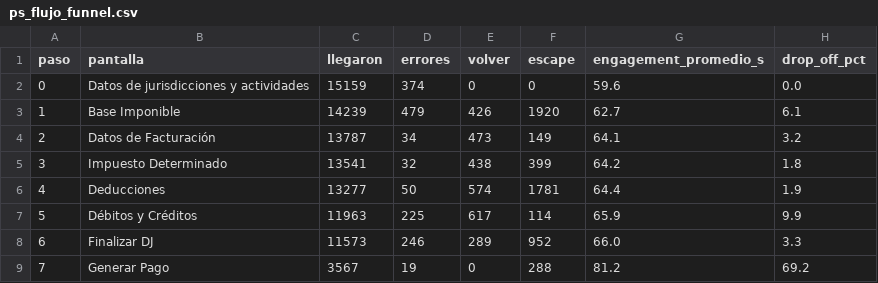
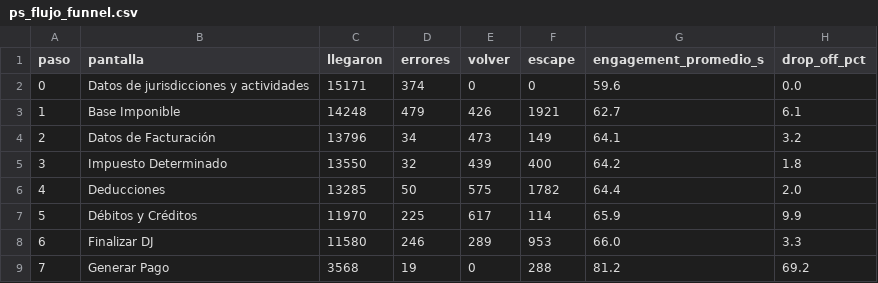
Before and after one commit to framirez-comarb/ps-flujo-comarb, a CSV file: ps_flujo_funnel.csv, drawn as a sheet.

```diff
--- a/ps_flujo_funnel.csv
+++ b/ps_flujo_funnel.csv
@@ -1,9 +1,9 @@
 paso,pantalla,llegaron,errores,volver,escape,engagement_promedio_s,drop_off_pct
-0,Datos de jurisdicciones y actividades,15159,374,0,0,59.6,0.0
-1,Base Imponible,14239,479,426,1920,62.7,6.1
-2,Datos de Facturación,13787,34,473,149,64.1,3.2
-3,Impuesto Determinado,13541,32,438,399,64.2,1.8
-4,Deducciones,13277,50,574,1781,64.4,1.9
-5,Débitos y Créditos,11963,225,617,114,65.9,9.9
-6,Finalizar DJ,11573,246,289,952,66.0,3.3
-7,Generar Pago,3567,19,0,288,81.2,69.2
+0,Datos de jurisdicciones y actividades,15171,374,0,0,59.6,0.0
+1,Base Imponible,14248,479,426,1921,62.7,6.1
+2,Datos de Facturación,13796,34,473,149,64.1,3.2
+3,Impuesto Determinado,13550,32,439,400,64.2,1.8
+4,Deducciones,13285,50,575,1782,64.4,2.0
+5,Débitos y Créditos,11970,225,617,114,65.9,9.9
+6,Finalizar DJ,11580,246,289,953,66.0,3.3
+7,Generar Pago,3568,19,0,288,81.2,69.2
```
Also changed, not shown: 4 other files.
